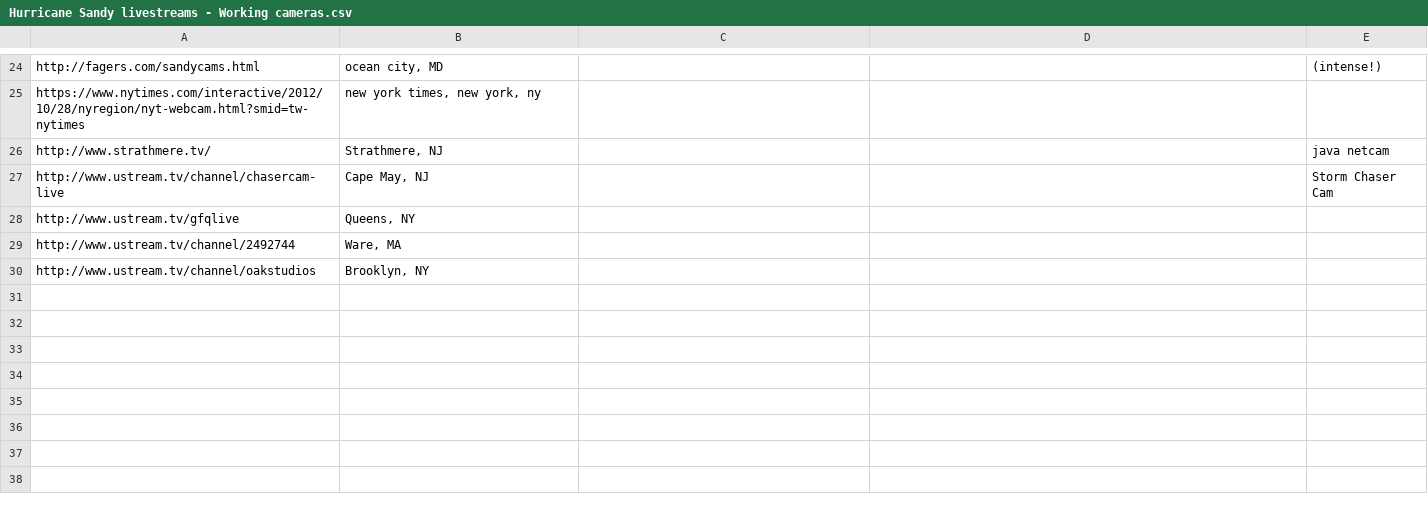
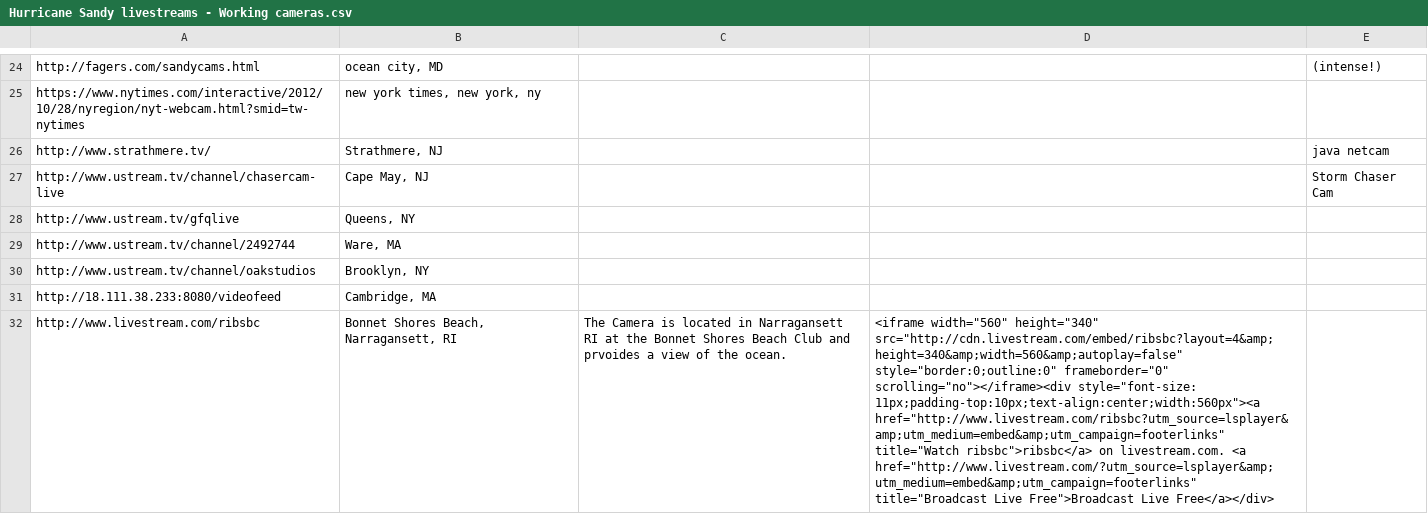
Before and after one commit to yourcelf/sandystreamsmap, a CSV file: Hurricane Sandy livestreams - Working cameras.csv, drawn as a sheet; only a part is shown, gaps mark what is left out; the diff names each change by its address in the sheet, - before the commit and + after, or states it on an @@ line.

```diff
--- a/Hurricane Sandy livestreams - Working cameras.csv
+++ b/Hurricane Sandy livestreams - Working cameras.csv
+row 31: http://18.111.38.233:8080/videofeed | Cambridge, MA
+row 32: http://www.livestream.com/ribsbc | Bonnet Shores Beach, Narragansett, RI | The Camera is located in Narragansett RI at the Bonnet Shores Beach Club and prvoides a view of the ocean. | <iframe width="560" height="340" src="http://cdn.livestream.com/embed/ribsbc?layout=4&amp;height=340&amp;width=560&amp;autoplay=false" style="border:0;outline:0" frameborder="0" scrolling="no"></iframe><div style="font-size: 11px;padding-top:10px;text-align:center;width:560px"><a href="http://www.livestream.com/ribsbc?utm_source=lsplayer&amp;utm_medium=embed&amp;utm_campaign=footerlinks" title="Watch ribsbc">ribsbc</a> on livestream.com. <a href="http://www.livestream.com/?utm_source=lsplayer&amp;utm_medium=embed&amp;utm_campaign=footerlinks" title="Broadcast Live Free">Broadcast Live Free</a></div>
```
Also changed, not shown: 3 other files.
